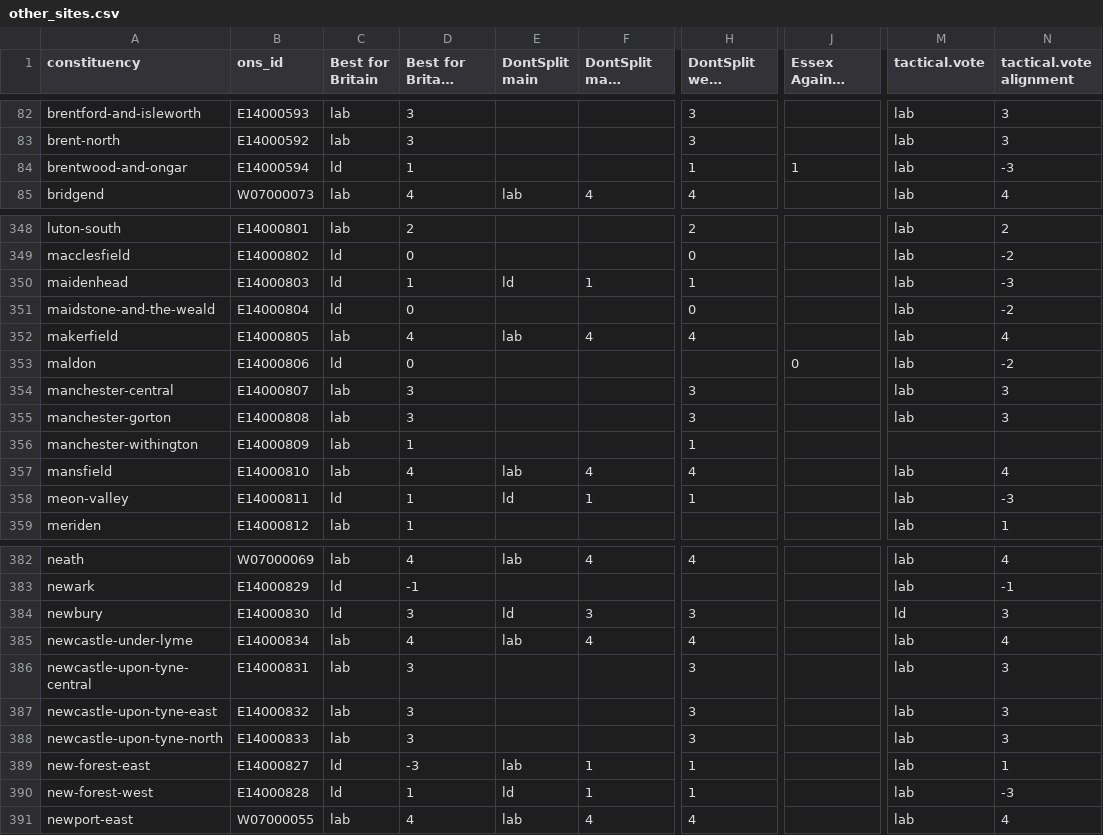
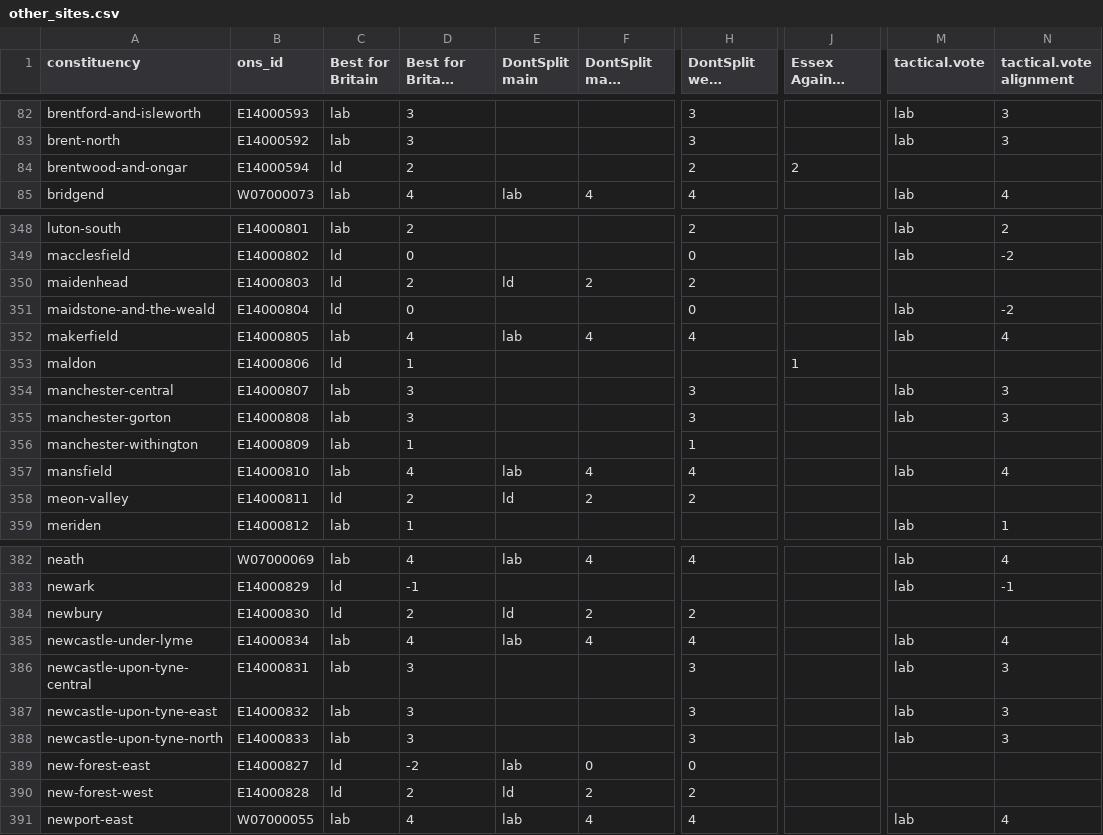
Before and after one commit to h2g2bob/dontsplittheremainvote, a CSV file: generated/other_sites.csv, drawn as a sheet; only a part is shown, gaps mark what is left out; long unchanged cells end in …; the diff covers the shown part only; the diff names each change by its address in the sheet, - before the commit and + after, or states it on an @@ line.

```diff
--- a/generated/other_sites.csv
+++ b/generated/other_sites.csv
-D84 (Best for Britain alignment): 1
+D84 (Best for Britain alignment): 2
-H84: 1
+H84: 2
-J84: 1
+J84: 2
-M84 (tactical.vote): lab
+M84 (tactical.vote): (empty)
-N84 (tactical.vote alignment): -3
+N84 (tactical.vote alignment): (empty)
-D350 (Best for Britain alignment): 1
+D350 (Best for Britain alignment): 2
-F350 (DontSplit main alignment): 1
+F350 (DontSplit main alignment): 2
-H350: 1
+H350: 2
-M350 (tactical.vote): lab
+M350 (tactical.vote): (empty)
-N350 (tactical.vote alignment): -3
+N350 (tactical.vote alignment): (empty)
-D353 (Best for Britain alignment): 0
+D353 (Best for Britain alignment): 1
-J353: 0
+J353: 1
-M353 (tactical.vote): lab
+M353 (tactical.vote): (empty)
-N353 (tactical.vote alignment): -2
+N353 (tactical.vote alignment): (empty)
-D358 (Best for Britain alignment): 1
+D358 (Best for Britain alignment): 2
-F358 (DontSplit main alignment): 1
+F358 (DontSplit main alignment): 2
-H358: 1
+H358: 2
-M358 (tactical.vote): lab
+M358 (tactical.vote): (empty)
-N358 (tactical.vote alignment): -3
+N358 (tactical.vote alignment): (empty)
-D384 (Best for Britain alignment): 3
+D384 (Best for Britain alignment): 2
-F384 (DontSplit main alignment): 3
+F384 (DontSplit main alignment): 2
-H384: 3
+H384: 2
-M384 (tactical.vote): ld
+M384 (tactical.vote): (empty)
-N384 (tactical.vote alignment): 3
+N384 (tactical.vote alignment): (empty)
-D389 (Best for Britain alignment): -3
+D389 (Best for Britain alignment): -2
-F389 (DontSplit main alignment): 1
+F389 (DontSplit main alignment): 0
-H389: 1
+H389: 0
-M389:M390 (tactical.vote): lab
+M389:M390 (tactical.vote): (empty)
-N389 (tactical.vote alignment): 1
+N389 (tactical.vote alignment): (empty)
-D390 (Best for Britain alignment): 1
+D390 (Best for Britain alignment): 2
-F390 (DontSplit main alignment): 1
+F390 (DontSplit main alignment): 2
-H390: 1
+H390: 2
-N390 (tactical.vote alignment): -3
+N390 (tactical.vote alignment): (empty)
```
Also changed, not shown: 107 edited cells elsewhere in this file, 3 other files.
